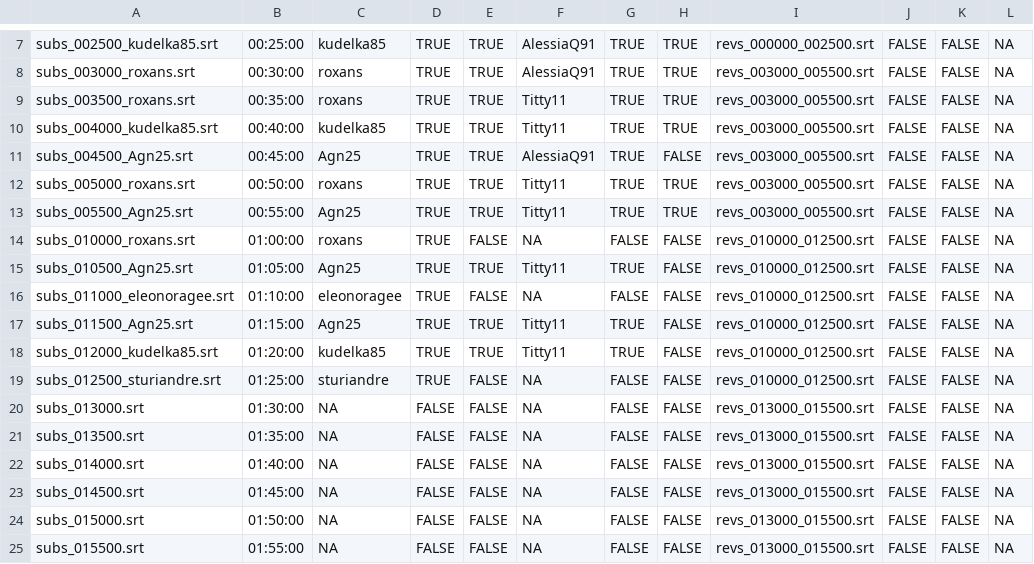
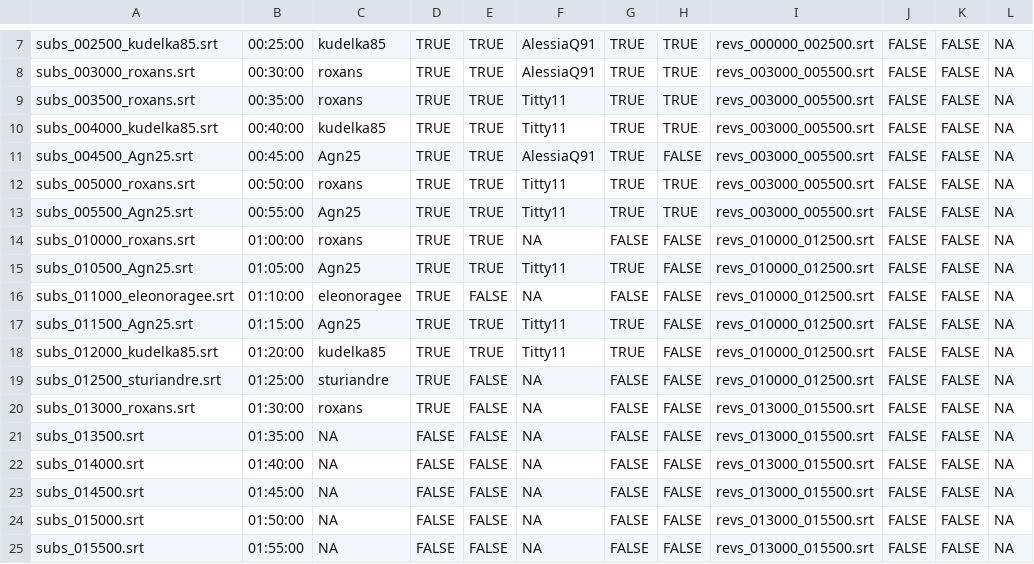
Before and after one commit to sturiandre/av_it_subs, a CSV file: subs/gymix/zz_avanzamento.csv, drawn as a sheet; only a part is shown, gaps mark what is left out; the diff names each change by its address in the sheet, - before the commit and + after, or states it on an @@ line.

```diff
--- a/subs/gymix/zz_avanzamento.csv
+++ b/subs/gymix/zz_avanzamento.csv
-E14: FALSE
+E14: TRUE
-A20: subs_013000.srt
+A20: subs_013000_roxans.srt
-C20: NA
+C20: roxans
-D20: FALSE
+D20: TRUE
```
Also changed, not shown: 1 other file.
